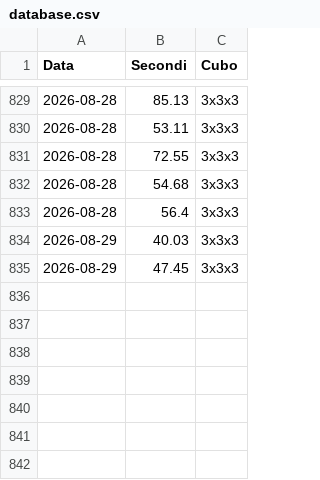
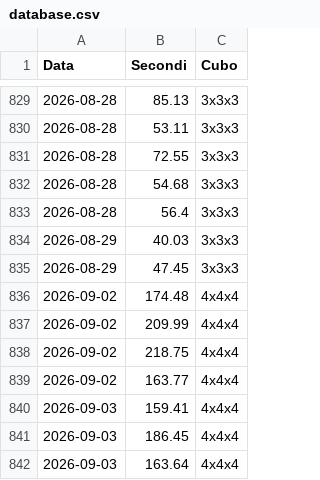
Before and after one commit to gl-alaimo/Timer_cubo_di_Rubik, a CSV file: database.csv, drawn as a sheet; only a part is shown, gaps mark what is left out; the diff names each change by its address in the sheet, - before the commit and + after, or states it on an @@ line.

```diff
--- a/database.csv
+++ b/database.csv
+row 836: 2026-09-02 | 174.48 | 4x4x4
+row 837: 2026-09-02 | 209.99 | 4x4x4
+row 838: 2026-09-02 | 218.75 | 4x4x4
+row 839: 2026-09-02 | 163.77 | 4x4x4
+row 840: 2026-09-03 | 159.41 | 4x4x4
+row 841: 2026-09-03 | 186.45 | 4x4x4
+row 842: 2026-09-03 | 163.64 | 4x4x4
```
Also changed, not shown: 1 other file.
